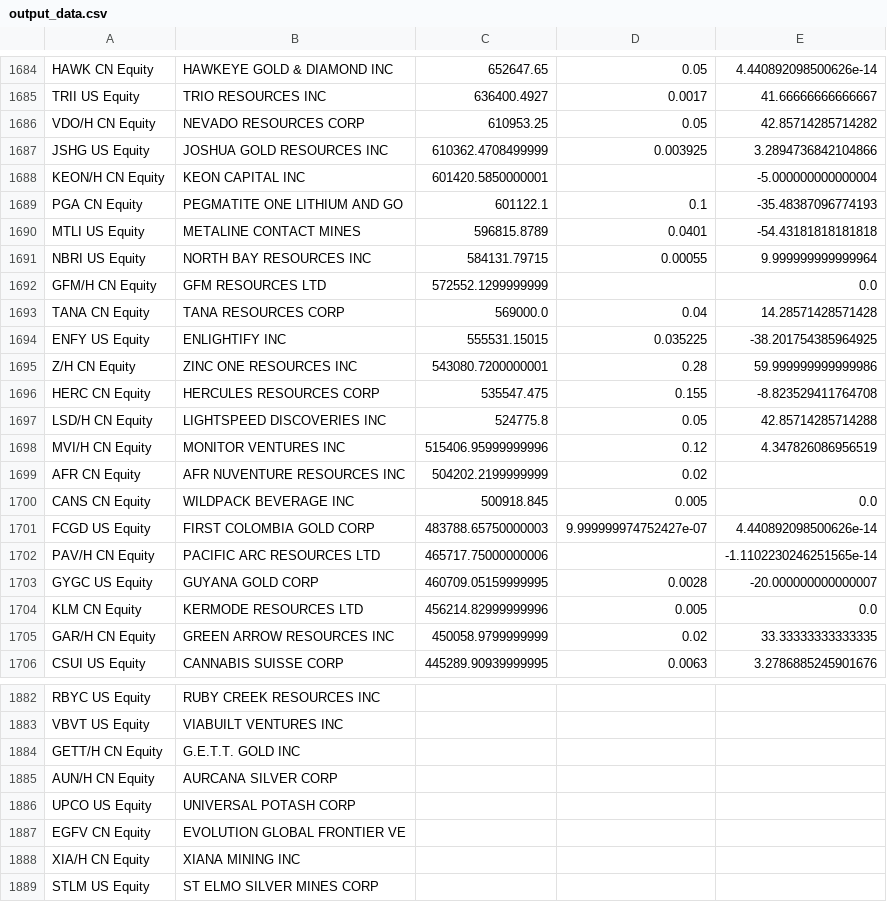
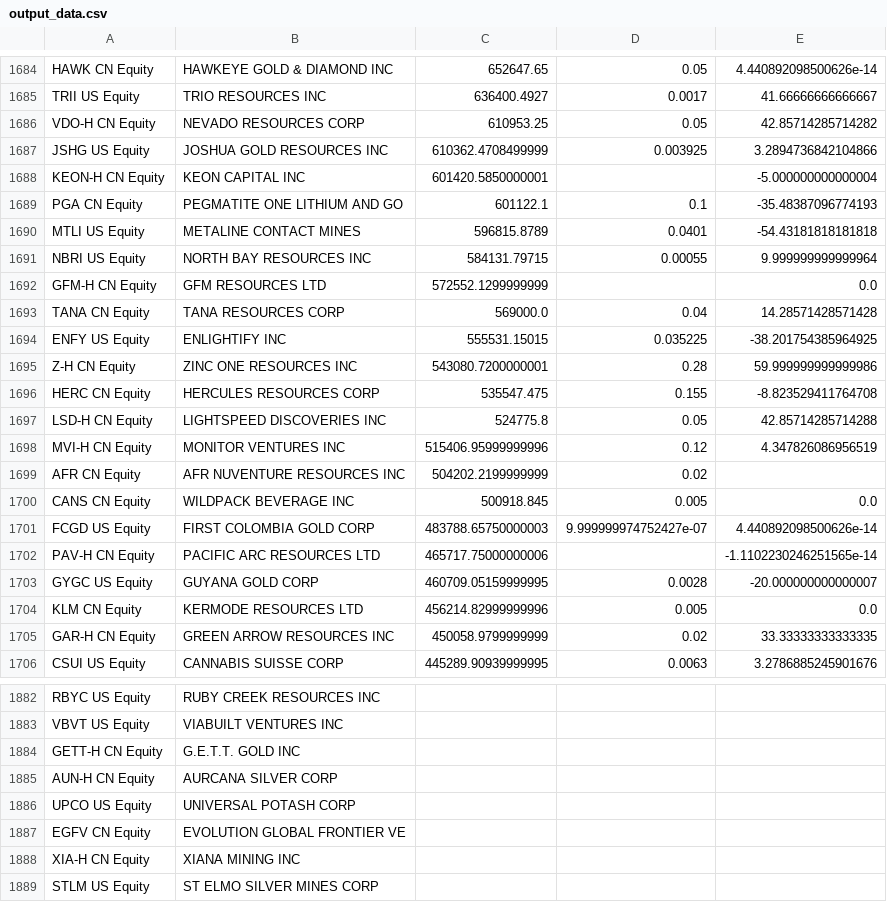
Before and after one commit to ebotta/AlphaTicker, a CSV file: output_data.csv, drawn as a sheet; only a part is shown, gaps mark what is left out; the diff covers the shown part only.

```diff
--- a/output_data.csv
+++ b/output_data.csv
@@ -1685,5 +1685,5 @@ HAWK CN Equity,HAWKEYE GOLD & DIAMOND INC,652647.65,0.05,4.440892098500626e-14,,
 TRII US Equity,TRIO RESOURCES INC,636400.4927,0.0017,41.66666666666667,,
-VDO/H CN Equity,NEVADO RESOURCES CORP,610953.25,0.05,42.85714285714282,,
+VDO-H CN Equity,NEVADO RESOURCES CORP,610953.25,0.05,42.85714285714282,,
 JSHG US Equity,JOSHUA GOLD RESOURCES INC,610362.4708499999,0.003925,3.2894736842104866,,
-KEON/H CN Equity,KEON CAPITAL INC,601420.5850000001,,-5.000000000000004,,
+KEON-H CN Equity,KEON CAPITAL INC,601420.5850000001,,-5.000000000000004,,
 PGA CN Equity,PEGMATITE ONE LITHIUM AND GO,601122.1,0.1,-35.48387096774193,,
@@ -1691,9 +1691,9 @@ MTLI US Equity,METALINE CONTACT MINES,596815.8789,0.0401,-54.43181818181818,,
 NBRI US Equity,NORTH BAY RESOURCES INC,584131.79715,0.00055,9.999999999999964,,
-GFM/H CN Equity,GFM RESOURCES LTD,572552.1299999999,,0.0,,
+GFM-H CN Equity,GFM RESOURCES LTD,572552.1299999999,,0.0,,
 TANA CN Equity,TANA RESOURCES CORP,569000.0,0.04,14.28571428571428,,
 ENFY US Equity,ENLIGHTIFY INC,555531.15015,0.035225,-38.201754385964925,,
-Z/H CN Equity,ZINC ONE RESOURCES INC,543080.7200000001,0.28,59.999999999999986,,
+Z-H CN Equity,ZINC ONE RESOURCES INC,543080.7200000001,0.28,59.999999999999986,,
 HERC CN Equity,HERCULES RESOURCES CORP,535547.475,0.155,-8.823529411764708,,
-LSD/H CN Equity,LIGHTSPEED DISCOVERIES INC,524775.8,0.05,42.85714285714288,,
-MVI/H CN Equity,MONITOR VENTURES INC,515406.95999999996,0.12,4.347826086956519,,
+LSD-H CN Equity,LIGHTSPEED DISCOVERIES INC,524775.8,0.05,42.85714285714288,,
+MVI-H CN Equity,MONITOR VENTURES INC,515406.95999999996,0.12,4.347826086956519,,
 AFR CN Equity,AFR NUVENTURE RESOURCES INC,504202.2199999999,0.02,,,
@@ -1701,6 +1701,6 @@ CANS CN Equity,WILDPACK BEVERAGE INC,500918.845,0.005,0.0,,
 FCGD US Equity,FIRST COLOMBIA GOLD CORP,483788.65750000003,9.999999974752427e-07,4.440892098500626e-14,,
-PAV/H CN Equity,PACIFIC ARC RESOURCES LTD,465717.75000000006,,-1.1102230246251565e-14,,
+PAV-H CN Equity,PACIFIC ARC RESOURCES LTD,465717.75000000006,,-1.1102230246251565e-14,,
 GYGC US Equity,GUYANA GOLD CORP,460709.05159999995,0.0028,-20.000000000000007,,
 KLM CN Equity,KERMODE RESOURCES LTD,456214.82999999996,0.005,0.0,,
-GAR/H CN Equity,GREEN ARROW RESOURCES INC,450058.9799999999,0.02,33.33333333333335,,
+GAR-H CN Equity,GREEN ARROW RESOURCES INC,450058.9799999999,0.02,33.33333333333335,,
 CSUI US Equity,CANNABIS SUISSE CORP,445289.90939999995,0.0063,3.2786885245901676,,
@@ -1883,7 +1883,7 @@ RBYC US Equity,RUBY CREEK RESOURCES INC,,,,,
 VBVT US Equity,VIABUILT VENTURES INC,,,,,
-GETT/H CN Equity,G.E.T.T. GOLD INC,,,,,
-AUN/H CN Equity,AURCANA SILVER CORP,,,,,
+GETT-H CN Equity,G.E.T.T. GOLD INC,,,,,
+AUN-H CN Equity,AURCANA SILVER CORP,,,,,
 UPCO US Equity,UNIVERSAL POTASH CORP,,,,,
 EGFV CN Equity,EVOLUTION GLOBAL FRONTIER VE,,,,,
-XIA/H CN Equity,XIANA MINING INC,,,,,
+XIA-H CN Equity,XIANA MINING INC,,,,,
 STLM US Equity,ST ELMO SILVER MINES CORP,,,,,
```
Also changed, not shown: 85 edited cells elsewhere in this file, tickers.csv, 6 other files.
